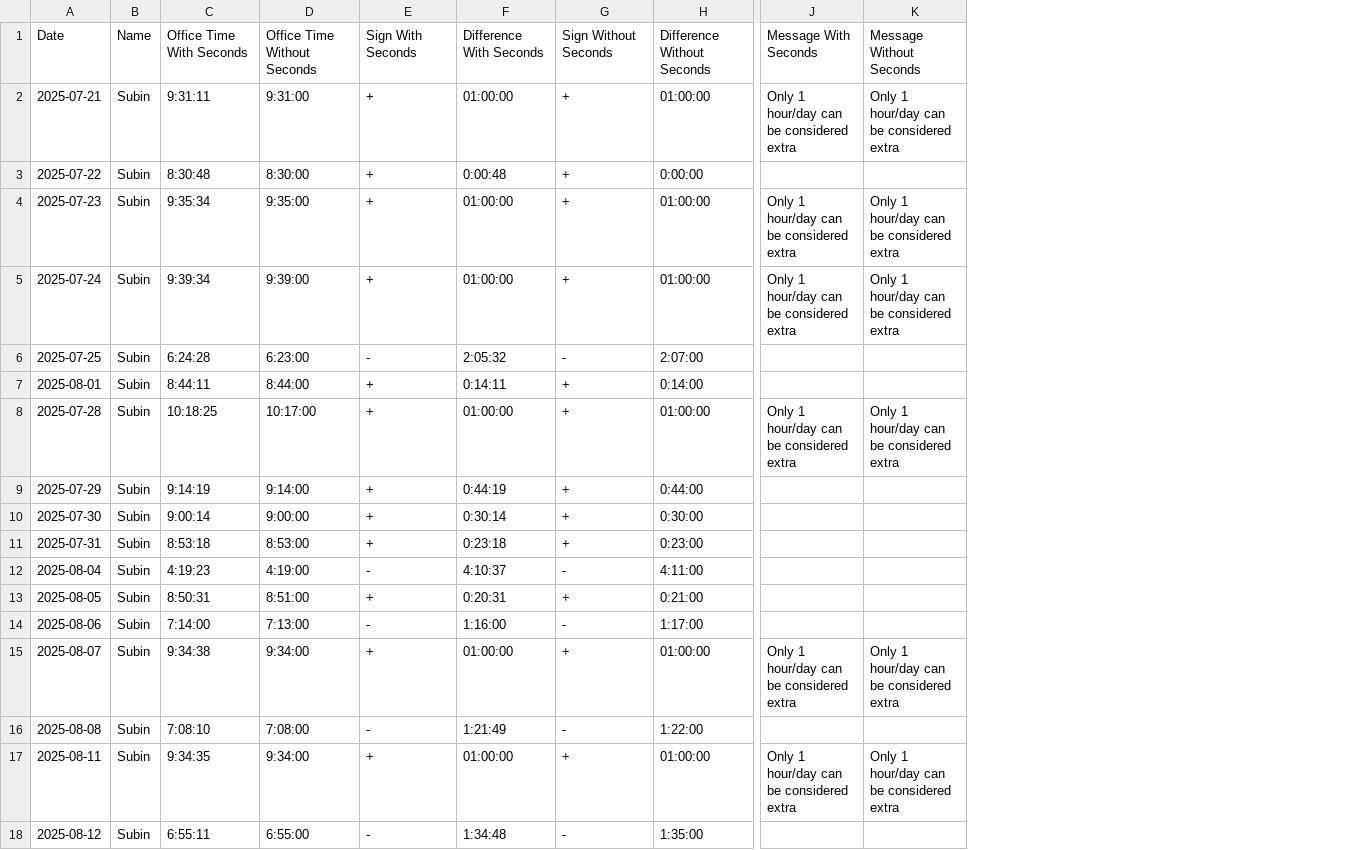
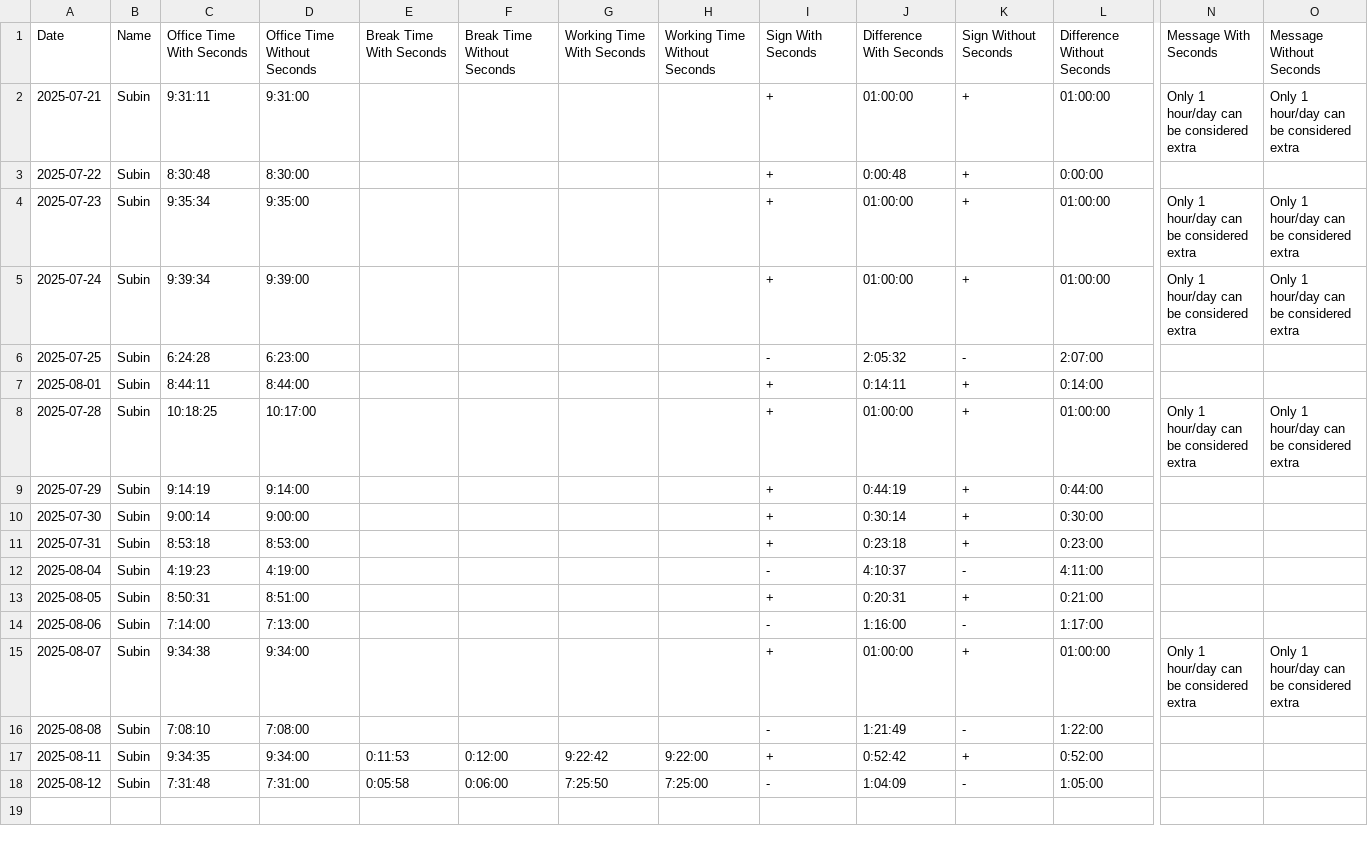
Before and after one commit to Subin-Vidhu/2024, a CSV file: Personal/time_differences_multiple.csv, drawn as a sheet; only a part is shown, gaps mark what is left out; addresses are those after the commit; the diff names each change by its address in the sheet, - before the commit and + after, or states it on an @@ line.

```diff
--- a/Personal/time_differences_multiple.csv
+++ b/Personal/time_differences_multiple.csv
+column E, rows 1-18: Break Time With Seconds |  |  |  |  |  |  |  |  |  |  |  |  |  |  |  | 0:11:53 | 0:05:58
+column F, rows 1-18: Break Time Without Seconds |  |  |  |  |  |  |  |  |  |  |  |  |  |  |  | 0:12:00 | 0:06:00
+column G, rows 1-18: Working Time With Seconds |  |  |  |  |  |  |  |  |  |  |  |  |  |  |  | 9:22:42 | 7:25:50
+column H, rows 1-18: Working Time Without Seconds |  |  |  |  |  |  |  |  |  |  |  |  |  |  |  | 9:22:00 | 7:25:00
-J17: 01:00:00
+J17: 0:52:42
-L17: 01:00:00
+L17: 0:52:00
-N17: Only 1 hour/day can be considered extra
+N17: (empty)
-O17: Only 1 hour/day can be considered extra
+O17: (empty)
-C18: 6:55:11
+C18: 7:31:48
-D18: 6:55:00
+D18: 7:31:00
-J18: 1:34:48
+J18: 1:04:09
-L18: 1:35:00
+L18: 1:05:00
```
Also changed, not shown: 1 other file.
